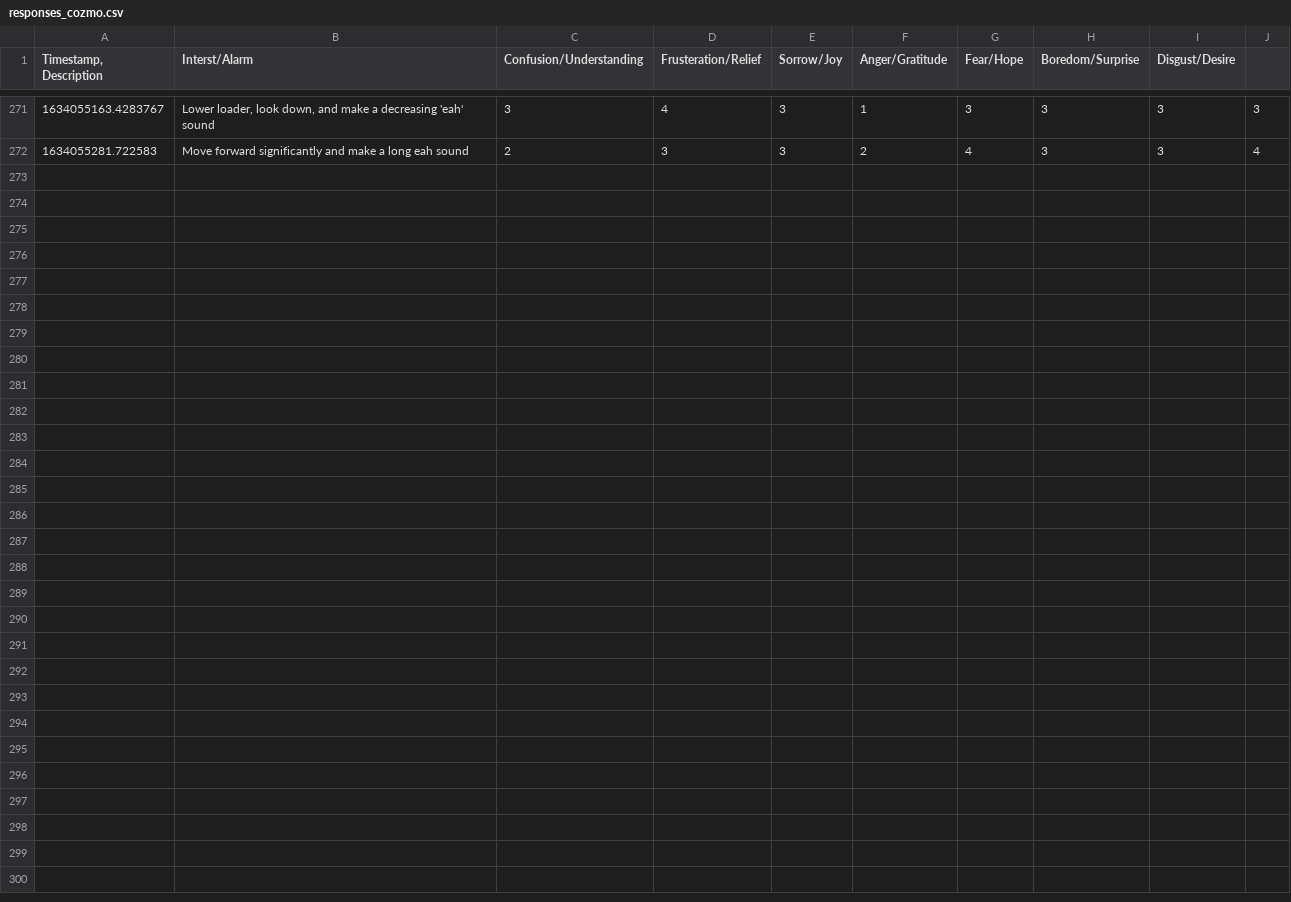
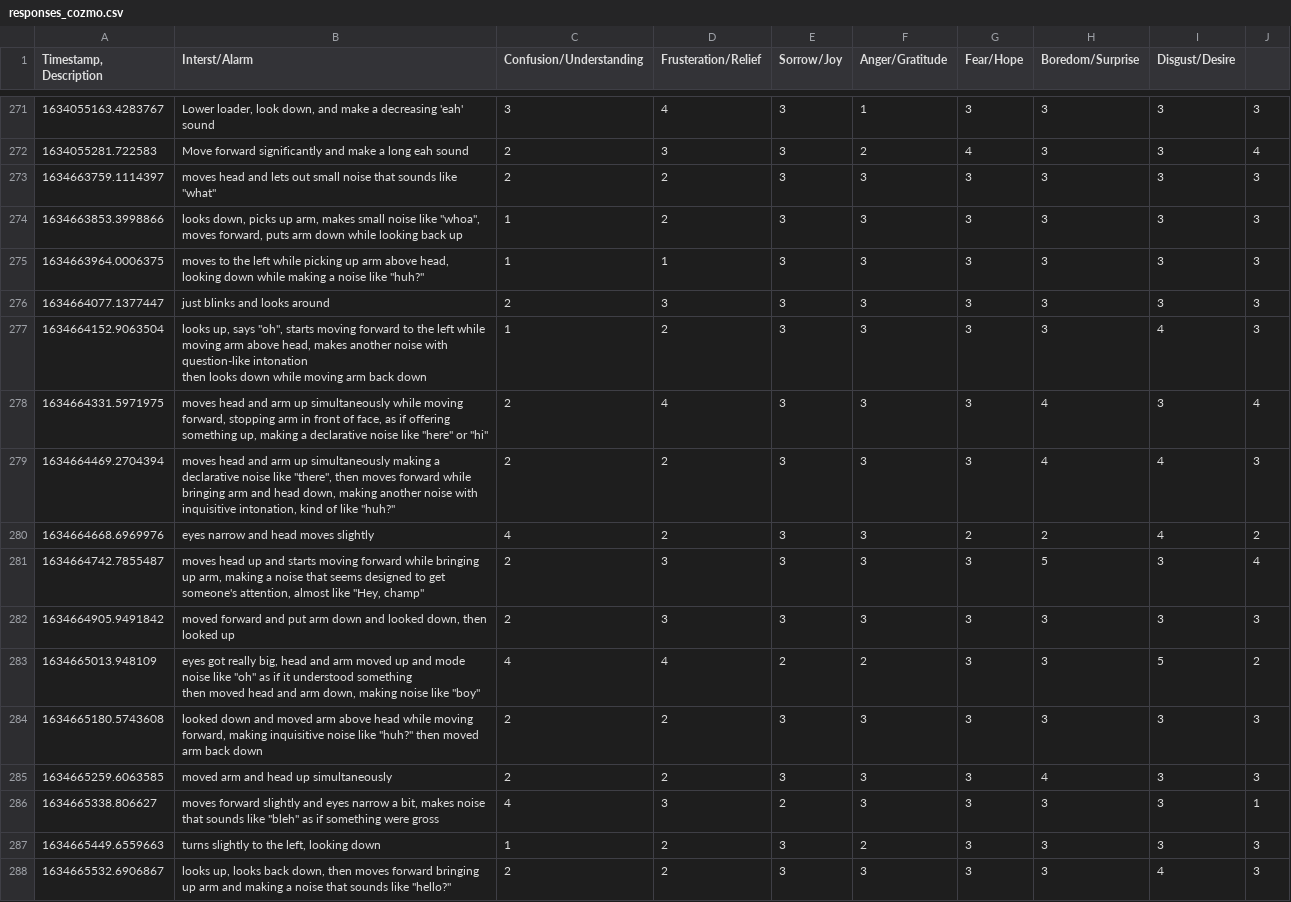
Before and after one commit to Diginyx/hadreb, a CSV file: responses_cozmo.csv, drawn as a sheet; only a part is shown, gaps mark what is left out; ↵ is a line break in a cell; the diff names each change by its address in the sheet, - before the commit and + after, or states it on an @@ line.

Commit message:
Update Cozmo data

```diff
--- a/responses_cozmo.csv
+++ b/responses_cozmo.csv
+row 273: 1634663759.1114397 | moves head and lets out small noise that sounds like "what" | 2 | 2 | 3 | 3 | 3 | 3 | 3 | 3
+row 274: 1634663853.3998866 | looks down, picks up arm, makes small noise like "whoa", moves forward, puts arm down while looking back up | 1 | 2 | 3 | 3 | 3 | 3 | 3 | 3
+row 275: 1634663964.0006375 | moves to the left while picking up arm above head, looking down while making a noise like "huh?" | 1 | 1 | 3 | 3 | 3 | 3 | 3 | 3
+row 276: 1634664077.1377447 | just blinks and looks around | 2 | 3 | 3 | 3 | 3 | 3 | 3 | 3
+row 277: 1634664152.9063504 | looks up, says "oh", starts moving forward to the left while moving arm above head, makes another noise with question-like intonation ↵ then looks down while moving arm back down | 1 | 2 | 3 | 3 | 3 | 3 | 4 | 3
+row 278: 1634664331.5971975 | moves head and arm up simultaneously while moving forward, stopping arm in front of face, as if offering something up, making a declarative noise like "here" or "hi" | 2 | 4 | 3 | 3 | 3 | 4 | 3 | 4
+row 279: 1634664469.2704394 | moves head and arm up simultaneously making a declarative noise like "there", then moves forward while bringing arm and head down, making another noise with inquisitive intonation, kind of like "huh?" | 2 | 2 | 3 | 3 | 3 | 4 | 4 | 3
+row 280: 1634664668.6969976 | eyes narrow and head moves slightly | 4 | 2 | 3 | 3 | 2 | 2 | 4 | 2
+row 281: 1634664742.7855487 | moves head up and starts moving forward while bringing up arm, making a noise that seems designed to get someone's attention, almost like "Hey, champ" | 2 | 3 | 3 | 3 | 3 | 5 | 3 | 4
+row 282: 1634664905.9491842 | moved forward and put arm down and looked down, then looked up | 2 | 3 | 3 | 3 | 3 | 3 | 3 | 3
+row 283: 1634665013.948109 | eyes got really big, head and arm moved up and mode noise like "oh" as if it understood something ↵ then moved head and arm down, making noise like "boy" | 4 | 4 | 2 | 2 | 3 | 3 | 5 | 2
+row 284: 1634665180.5743608 | looked down and moved arm above head while moving forward, making inquisitive noise like "huh?" then moved arm back down | 2 | 2 | 3 | 3 | 3 | 3 | 3 | 3
+row 285: 1634665259.6063585 | moved arm and head up simultaneously | 2 | 2 | 3 | 3 | 3 | 4 | 3 | 3
+row 286: 1634665338.806627 | moves forward slightly and eyes narrow a bit, makes noise that sounds like "bleh" as if something were gross | 4 | 3 | 2 | 3 | 3 | 3 | 3 | 1
+row 287: 1634665449.6559663 | turns slightly to the left, looking down | 1 | 2 | 3 | 2 | 3 | 3 | 3 | 3
+row 288: 1634665532.6906867 | looks up, looks back down, then moves forward bringing up arm and making a noise that sounds like "hello?" | 2 | 2 | 3 | 3 | 3 | 3 | 4 | 3
```
Also changed, not shown: 1 other file.
